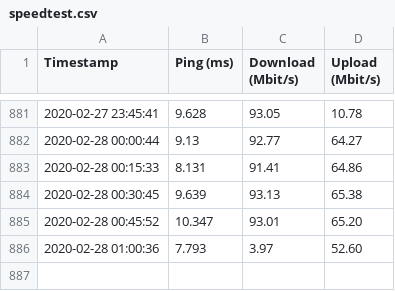
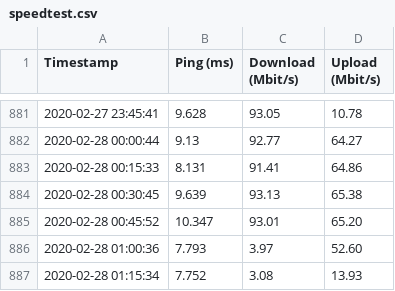
Before and after one commit to stwolny/broadband-monitoring, a CSV file: speedtest.csv, drawn as a sheet; only a part is shown, gaps mark what is left out.

Commit message:
updated speedtest data

```diff
--- a/speedtest.csv
+++ b/speedtest.csv
@@ -886 +886,2 @@ Timestamp,Ping (ms), Download (Mbit/s), Upload (Mbit/s)
 2020-02-28 01:00:36,7.793,3.97,52.60
+2020-02-28 01:15:34,7.752,3.08,13.93
```
